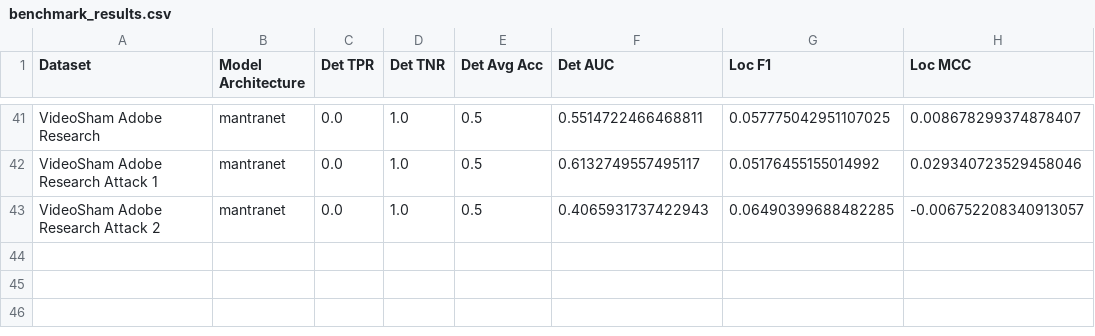
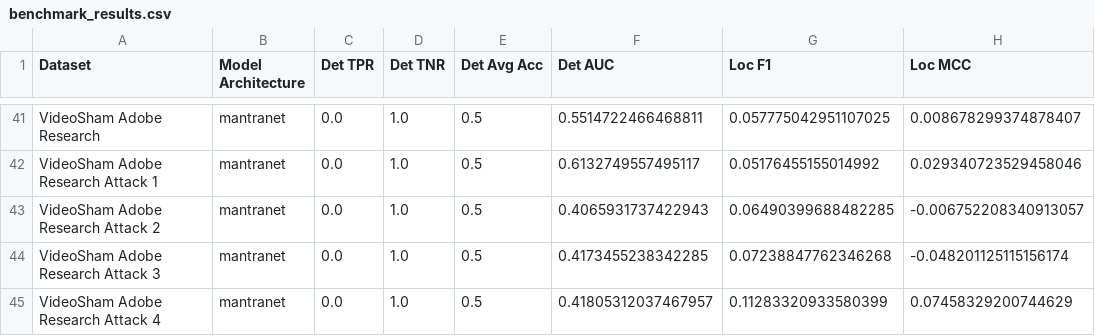
Before and after one commit to ductai199x/benchmarking-video-image-forensic-algorithms, a CSV file: benchmark_results.csv, drawn as a sheet; only a part is shown, gaps mark what is left out.

Commit message:
add more benchmarks

```diff
--- a/benchmark_results.csv
+++ b/benchmark_results.csv
@@ -43 +43,3 @@ VideoSham Adobe Research Attack 1,mantranet,0.0,1.0,0.5,0.6132749557495117,0.051
 VideoSham Adobe Research Attack 2,mantranet,0.0,1.0,0.5,0.4065931737422943,0.06490399688482285,-0.006752208340913057
+VideoSham Adobe Research Attack 3,mantranet,0.0,1.0,0.5,0.4173455238342285,0.07238847762346268,-0.048201125115156174
+VideoSham Adobe Research Attack 4,mantranet,0.0,1.0,0.5,0.41805312037467957,0.11283320933580399,0.07458329200744629
```
